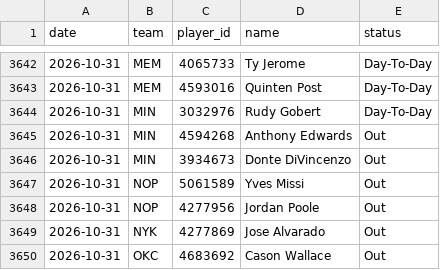
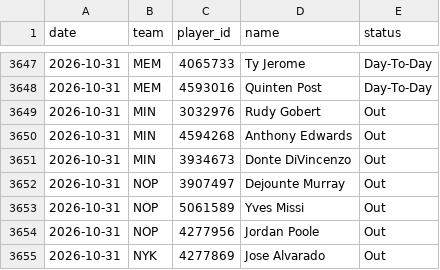
Before and after one commit to DEMON-X13/nba-hub, a CSV file: data/injuries_log.csv, drawn as a sheet; only a part is shown, gaps mark what is left out; the shorter side is filled out with more unchanged rows; the diff covers the shown part only.

```diff
--- a/data/injuries_log.csv
+++ b/data/injuries_log.csv
@@ -3643,5 +3648,6 @@ date,team,player_id,name,status
 2026-10-31,MEM,4593016,Quinten Post,Day-To-Day
-2026-10-31,MIN,3032976,Rudy Gobert,Day-To-Day
+2026-10-31,MIN,3032976,Rudy Gobert,Out
 2026-10-31,MIN,4594268,Anthony Edwards,Out
 2026-10-31,MIN,3934673,Donte DiVincenzo,Out
+2026-10-31,NOP,3907497,Dejounte Murray,Out
 2026-10-31,NOP,5061589,Yves Missi,Out
```
Also changed, not shown: 5 added rows, 3 removed rows and 1 moved row elsewhere in this file, data/box_2027.csv, data/predictions.csv, 20 other files.
